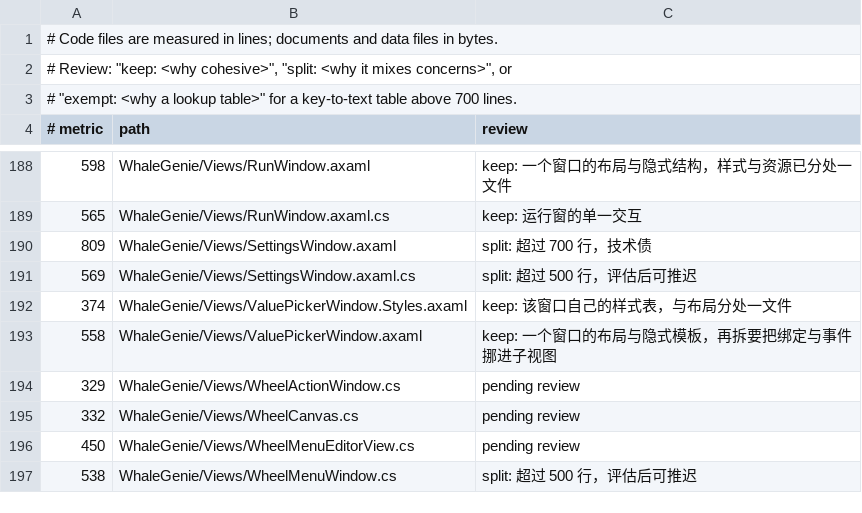
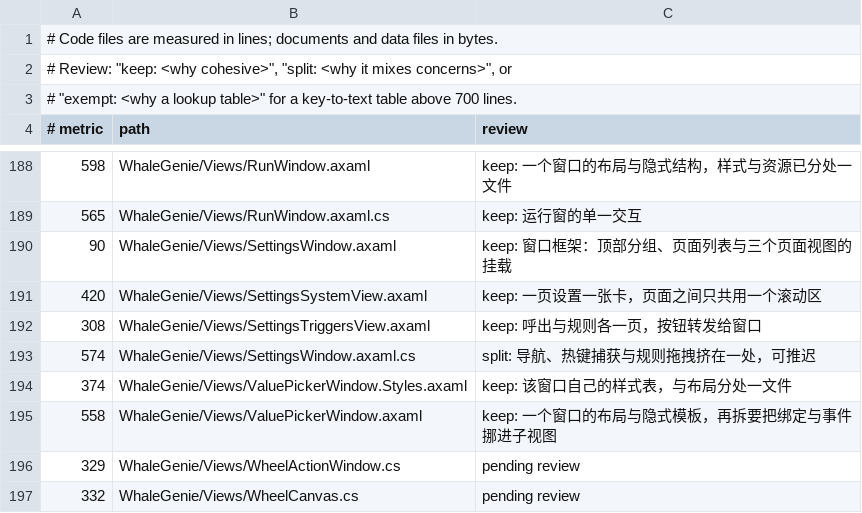
Before and after one commit to ilpoint/WhaleGenie, a TSV file: .githooks/large-file-inventory.tsv, drawn as a sheet; only a part is shown, gaps mark what is left out; the shorter side is filled out with more unchanged rows.

Commit message:
把设置窗口的三组页面拆成各自的视图
一整页设置挤在一个文件里：窗口框架、十张页面卡与所有按钮处理器。现在按顶部的
三组分开——系统（通用、快捷键、屏幕、输入、设备）、触发（呼出、窗口规则、轮盘
与动作）、外观（主题）——每组一个 UserControl，窗口只留页面列表与切换。

按钮仍由窗口决定做什么，页面视图把点击转发过去；规则列表与轮盘编辑器按名字交还
窗口，因为拖拽和绘制要用窗口自己的状态。测试改为在页面视图里找控件，读源码的
断言改为连页面一起读。

SettingsWindow.axaml 809 → 90 行；新增页面视图 420、308、42 行。

验证：设置、驱动、主题、轮盘相关 107 项通过；应用层全量 1746 项中 1738 通过、
1 条既有跳过、1 条既有拖拽抖动。

```diff
--- a/.githooks/large-file-inventory.tsv
+++ b/.githooks/large-file-inventory.tsv
@@ -189,4 +189,6 @@
 565	WhaleGenie/Views/RunWindow.axaml.cs	keep: 运行窗的单一交互
-809	WhaleGenie/Views/SettingsWindow.axaml	split: 超过 700 行，技术债
-569	WhaleGenie/Views/SettingsWindow.axaml.cs	split: 超过 500 行，评估后可推迟
+90	WhaleGenie/Views/SettingsWindow.axaml	keep: 窗口框架：顶部分组、页面列表与三个页面视图的挂载
+420	WhaleGenie/Views/SettingsSystemView.axaml	keep: 一页设置一张卡，页面之间只共用一个滚动区
+308	WhaleGenie/Views/SettingsTriggersView.axaml	keep: 呼出与规则各一页，按钮转发给窗口
+574	WhaleGenie/Views/SettingsWindow.axaml.cs	split: 导航、热键捕获与规则拖拽挤在一处，可推迟
 374	WhaleGenie/Views/ValuePickerWindow.Styles.axaml	keep: 该窗口自己的样式表，与布局分处一文件
```
Also changed, not shown: 21 other files.
